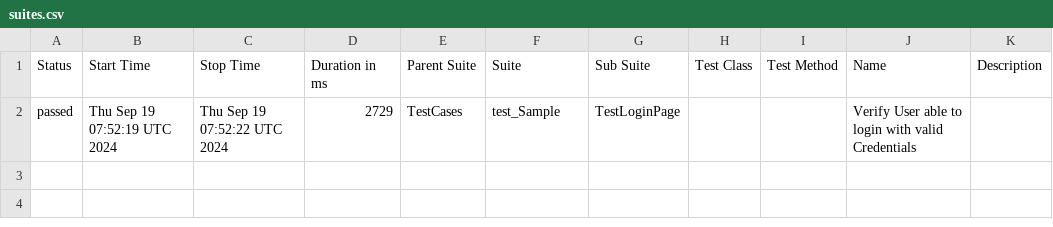
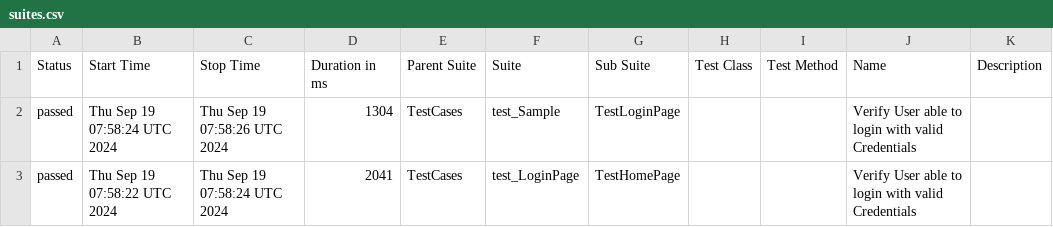
Before and after one commit to Aruna-gowda/MobileAppAuto_Demo, a CSV file: data/suites.csv, drawn as a sheet.

```diff
--- a/data/suites.csv
+++ b/data/suites.csv
@@ -1,2 +1,3 @@
 "Status","Start Time","Stop Time","Duration in ms","Parent Suite","Suite","Sub Suite","Test Class","Test Method","Name","Description"
-"passed","Thu Sep 19 07:52:19 UTC 2024","Thu Sep 19 07:52:22 UTC 2024","2729","TestCases","test_Sample","TestLoginPage","","","Verify User able to login with valid Credentials",""
+"passed","Thu Sep 19 07:58:24 UTC 2024","Thu Sep 19 07:58:26 UTC 2024","1304","TestCases","test_Sample","TestLoginPage","","","Verify User able to login with valid Credentials",""
+"passed","Thu Sep 19 07:58:22 UTC 2024","Thu Sep 19 07:58:24 UTC 2024","2041","TestCases","test_LoginPage","TestHomePage","","","Verify User able to login with valid Credentials",""
```
Also changed, not shown: 23 other files.
